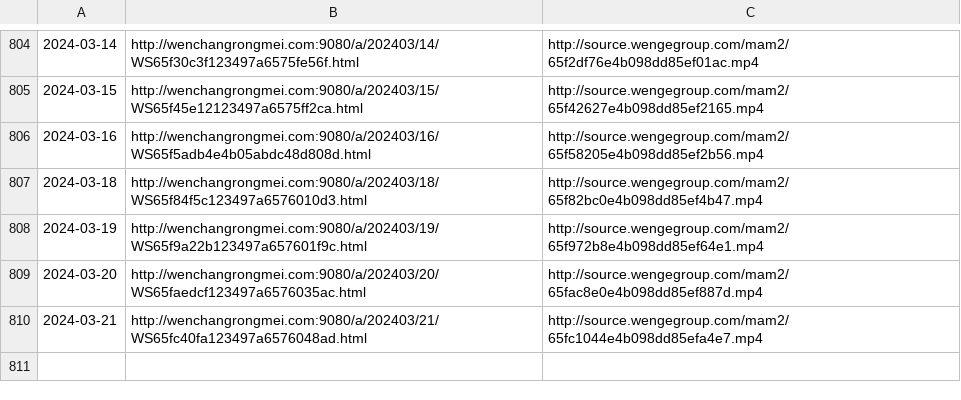
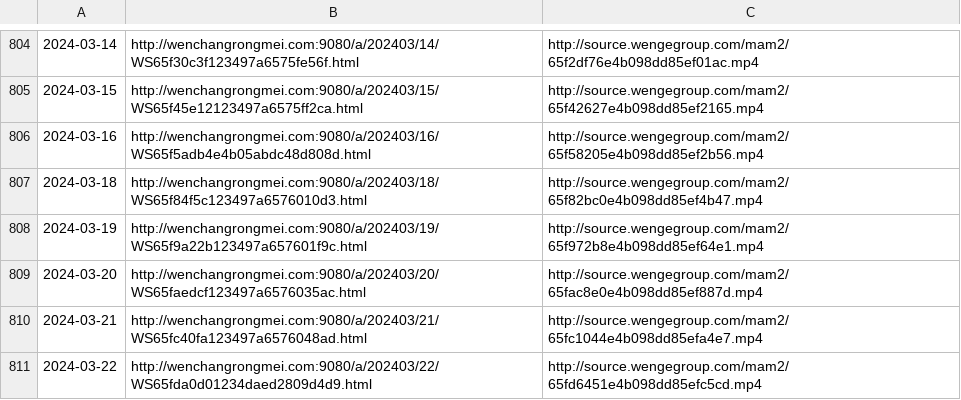
Before and after one commit to ayaka14732/VunsioNewsList, a CSV file: list.csv, drawn as a sheet; only a part is shown, gaps mark what is left out.

```diff
--- a/list.csv
+++ b/list.csv
@@ -810 +810,2 @@
 2024-03-21,http://wenchangrongmei.com:9080/a/202403/21/WS65fc40fa123497a6576048ad.html,http://source.wengegroup.com/mam2/65fc1044e4b098dd85efa4e7.mp4
+2024-03-22,http://wenchangrongmei.com:9080/a/202403/22/WS65fda0d01234daed2809d4d9.html,http://source.wengegroup.com/mam2/65fd6451e4b098dd85efc5cd.mp4
```
